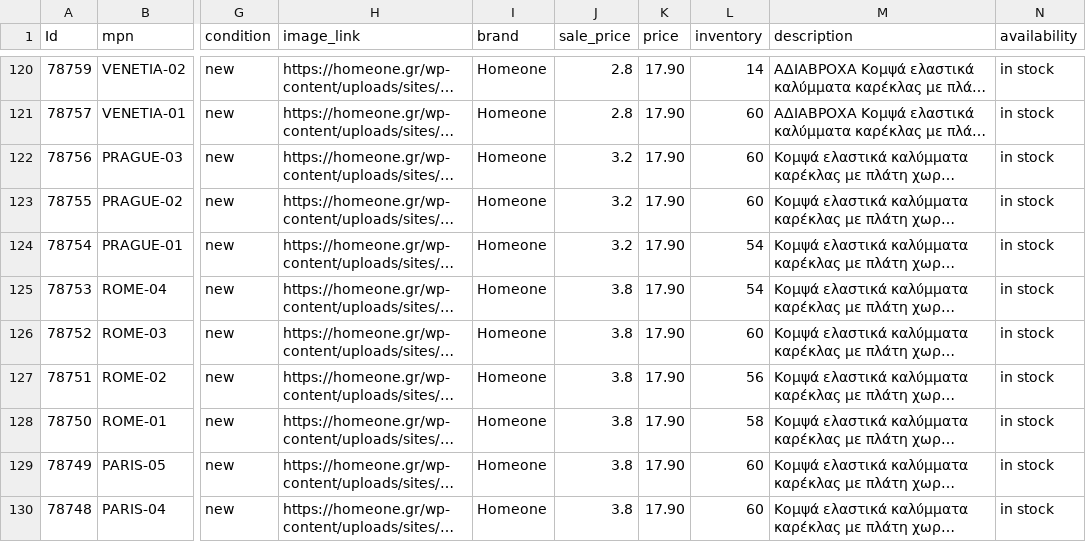
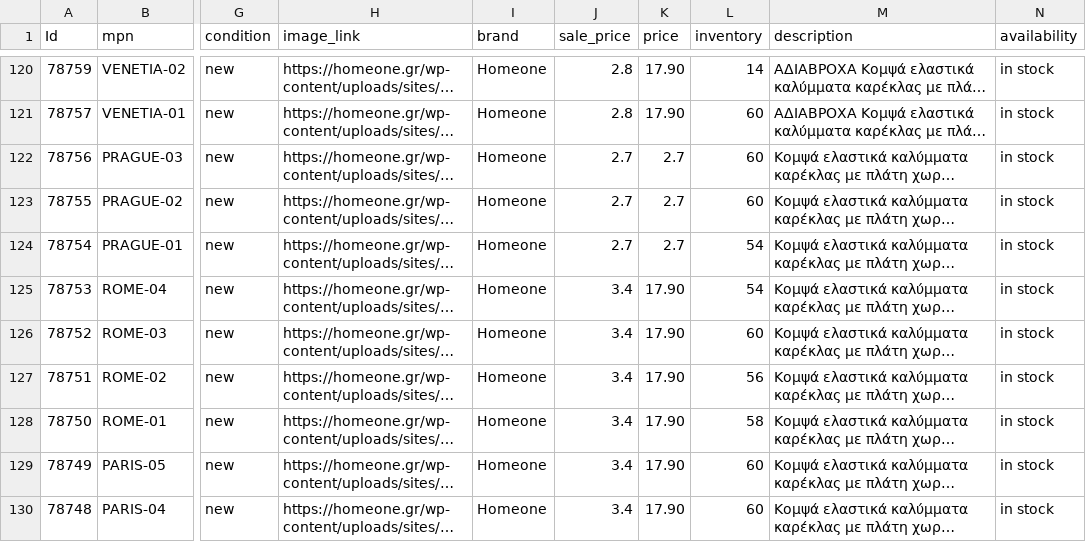
Before and after one commit to gntouts/jsdelivr, a CSV file: facefeed/homeone.csv, drawn as a sheet; only a part is shown, gaps mark what is left out; long unchanged cells end in …; the diff covers the shown part only; the diff names each change by its address in the sheet, - before the commit and + after, or states it on an @@ line.

Commit message:
catalog.py | 01/03/21 17:11 Automated update

```diff
--- a/facefeed/homeone.csv
+++ b/facefeed/homeone.csv
-J122:J124 (sale_price): 3.2
+J122:J124 (sale_price): 2.7
-K122:K124 (price): 17.90
+K122:K124 (price): 2.7
-J125:J130 (sale_price): 3.8
+J125:J130 (sale_price): 3.4
```
Also changed, not shown: 18 edited cells elsewhere in this file.
